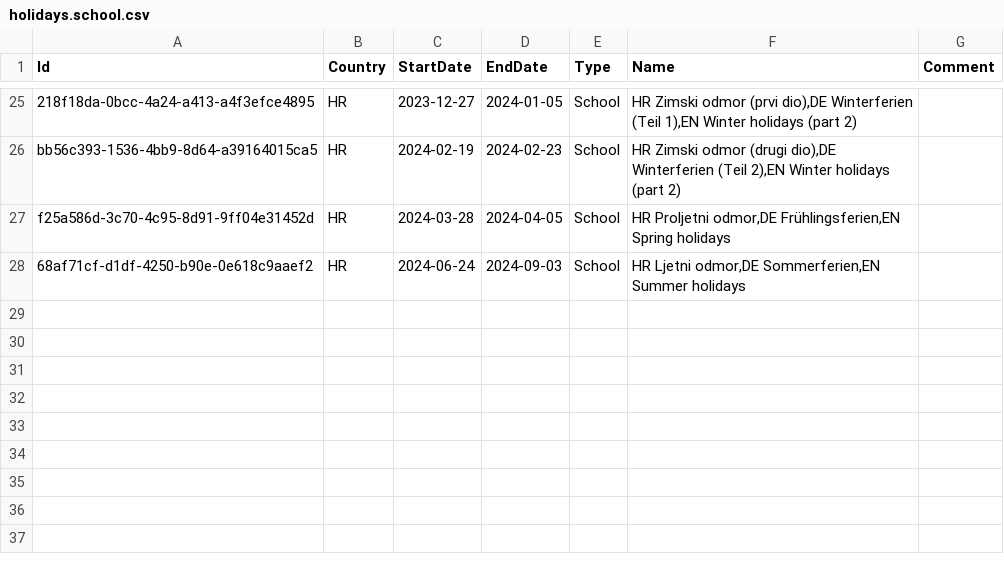
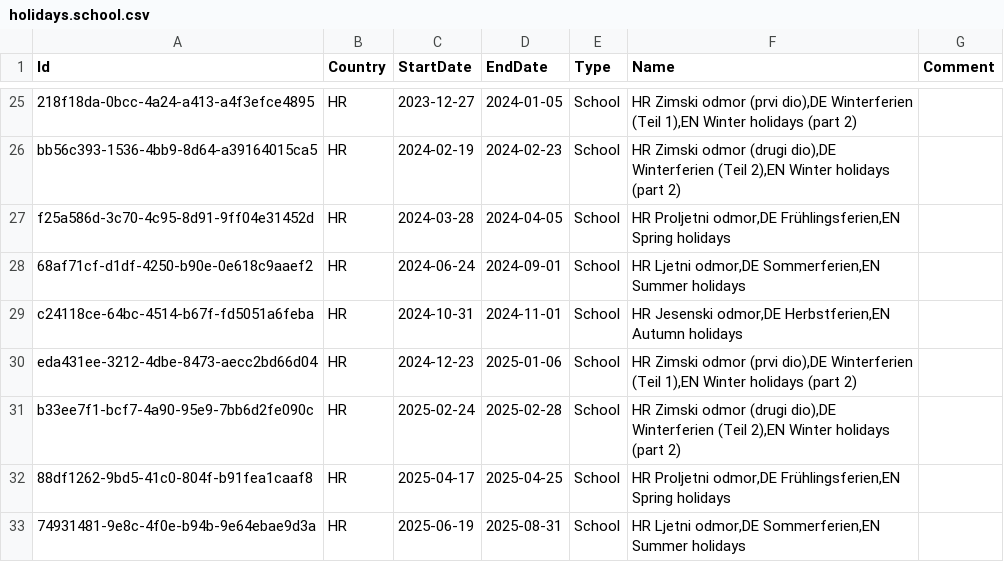
Before and after one commit to openpotato/openholidaysapi.data, a CSV file: src/hr/holidays/holidays.school.csv, drawn as a sheet; only a part is shown, gaps mark what is left out.

Commit message:
Added school holidays 2024/2025 for Croatia

```diff
--- a/src/hr/holidays/holidays.school.csv
+++ b/src/hr/holidays/holidays.school.csv
@@ -27,2 +27,7 @@ bb56c393-1536-4bb9-8d64-a39164015ca5;HR;2024-02-19;2024-02-23;School;HR Zimski o
 f25a586d-3c70-4c95-8d91-9ff04e31452d;HR;2024-03-28;2024-04-05;School;HR Proljetni odmor,DE Frühlingsferien,EN Spring holidays;
-68af71cf-d1df-4250-b90e-0e618c9aaef2;HR;2024-06-24;2024-09-03;School;HR Ljetni odmor,DE Sommerferien,EN Summer holidays;
+68af71cf-d1df-4250-b90e-0e618c9aaef2;HR;2024-06-24;2024-09-01;School;HR Ljetni odmor,DE Sommerferien,EN Summer holidays;
+c24118ce-64bc-4514-b67f-fd5051a6feba;HR;2024-10-31;2024-11-01;School;HR Jesenski odmor,DE Herbstferien,EN Autumn holidays;
+eda431ee-3212-4dbe-8473-aecc2bd66d04;HR;2024-12-23;2025-01-06;School;HR Zimski odmor (prvi dio),DE Winterferien (Teil 1),EN Winter holidays (part 2);
+b33ee7f1-bcf7-4a90-95e9-7bb6d2fe090c;HR;2025-02-24;2025-02-28;School;HR Zimski odmor (drugi dio),DE Winterferien (Teil 2),EN Winter holidays (part 2);
+88df1262-9bd5-41c0-804f-b91fea1caaf8;HR;2025-04-17;2025-04-25;School;HR Proljetni odmor,DE Frühlingsferien,EN Spring holidays;
+74931481-9e8c-4f0e-b94b-9e64ebae9d3a;HR;2025-06-19;2025-08-31;School;HR Ljetni odmor,DE Sommerferien,EN Summer holidays;
```
